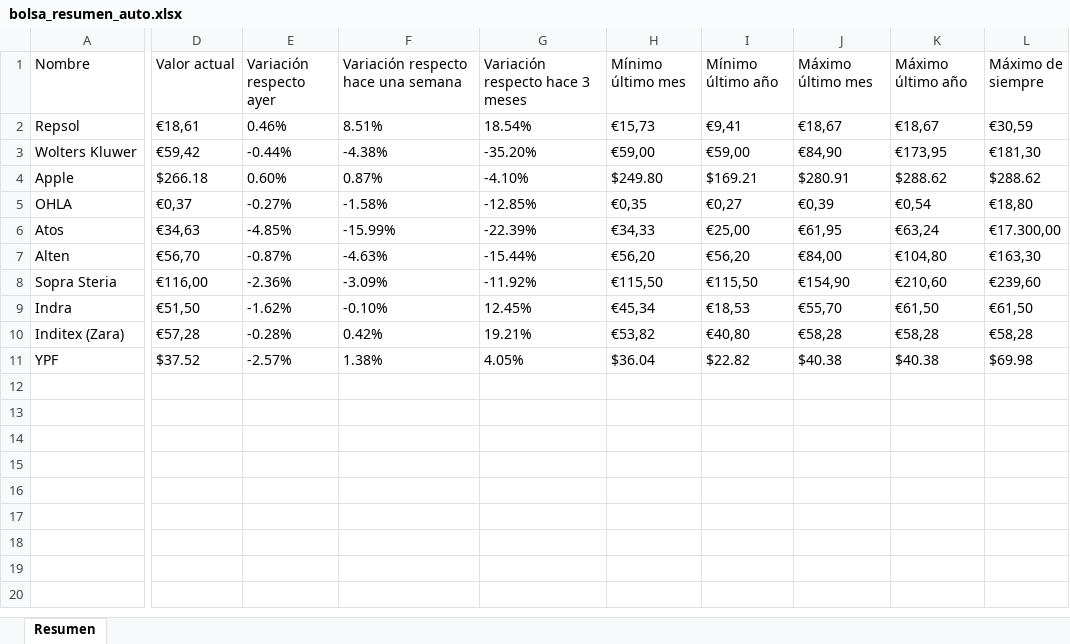
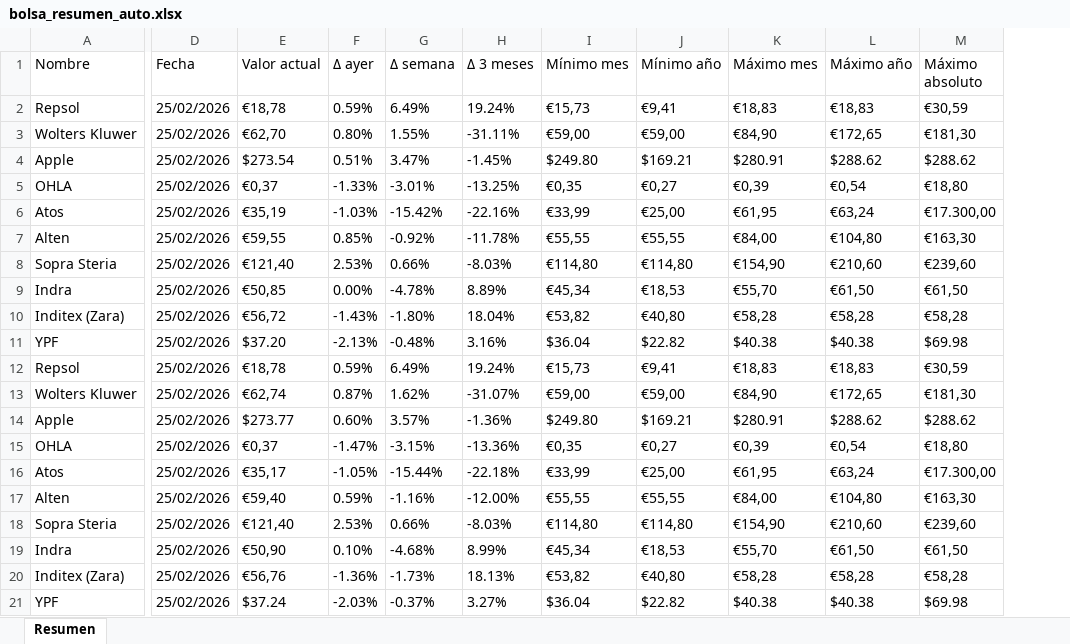
Before and after one commit to memmaker650/BolsaPy, an Excel workbook: bolsa_resumen_auto.xlsx, sheet Resumen, drawn as a sheet; only a part is shown, gaps mark what is left out; values as stored, in another font and other column widths than the file's, no borders; removed rows and columns are numbered as before the commit, all else as after; rows hold the shown columns only; the diff names each change by its address in the sheet, - before the commit and + after, or states it on an @@ line.

Commit message:
Cambios para cambiar labels, añadir columna fecha, poder añadir datos de diversos días.

```diff
--- a/bolsa_resumen_auto.xlsx (sheet Resumen)
+++ b/bolsa_resumen_auto.xlsx (sheet Resumen)
+column D (Fecha), rows 2-11: all 25/02/2026
-column E (Variación respecto ayer), rows 2-11: 0.46% | -0.44% | 0.60% | -0.27% | -4.85% | -0.87% | -2.36% | -1.62% | -0.28% | -2.57%
-column F, rows 1-11: Variación respecto hace una semana | 8.51% | -4.38% | 0.87% | -1.58% | -15.99% | -4.63% | -3.09% | -0.10% | 0.42% | 1.38%
-column G (Variación respecto hace 3 meses), rows 2-11: 18.54% | -35.20% | -4.10% | -12.85% | -22.39% | -15.44% | -11.92% | 12.45% | 19.21% | 4.05%
+column F (Δ ayer), rows 2-11: 0.59% | 0.80% | 0.51% | -1.33% | -1.03% | 0.85% | 2.53% | 0.00% | -1.43% | -2.13%
+column G (Δ semana), rows 2-11: 6.49% | 1.55% | 3.47% | -3.01% | -15.42% | -0.92% | 0.66% | -4.78% | -1.80% | -0.48%
+column H (Δ 3 meses), rows 2-11: 19.24% | -31.11% | -1.45% | -13.25% | -22.16% | -11.78% | -8.03% | 8.89% | 18.04% | 3.16%
-I1: Mínimo último mes
+I1: Mínimo mes
-J1: Mínimo último año
+J1: Mínimo año
-K1: Máximo último mes
+K1: Máximo mes
-L1: Máximo último año
+L1: Máximo año
-M1: Máximo de siempre
+M1: Máximo absoluto
-E2 (Valor actual): €18,61
+E2 (Valor actual): €18,78
-K2 (Máximo mes): €18,67
+K2 (Máximo mes): €18,83
-L2 (Máximo año): €18,67
+L2 (Máximo año): €18,83
-E3 (Valor actual): €59,42
+E3 (Valor actual): €62,70
-L3 (Máximo año): €173,95
+L3 (Máximo año): €172,65
-E4 (Valor actual): $266.18
+E4 (Valor actual): $273.54
-E6 (Valor actual): €34,63
+E6 (Valor actual): €35,19
-I6 (Mínimo mes): €34,33
+I6 (Mínimo mes): €33,99
-E7 (Valor actual): €56,70
+E7 (Valor actual): €59,55
-I7 (Mínimo mes): €56,20
+I7 (Mínimo mes): €55,55
-J7 (Mínimo año): €56,20
+J7 (Mínimo año): €55,55
-E8 (Valor actual): €116,00
+E8 (Valor actual): €121,40
-I8 (Mínimo mes): €115,50
+I8 (Mínimo mes): €114,80
-J8 (Mínimo año): €115,50
+J8 (Mínimo año): €114,80
-E9 (Valor actual): €51,50
+E9 (Valor actual): €50,85
-E10 (Valor actual): €57,28
+E10 (Valor actual): €56,72
-E11 (Valor actual): $37.52
+E11 (Valor actual): $37.20
+row 12: Repsol | 25/02/2026 | €18,78 | 0.59% | 6.49% | 19.24% | €15,73 | €9,41 | €18,83 | €18,83 | €30,59
+row 13: Wolters Kluwer | 25/02/2026 | €62,74 | 0.87% | 1.62% | -31.07% | €59,00 | €59,00 | €84,90 | €172,65 | €181,30
+row 14: Apple | 25/02/2026 | $273.77 | 0.60% | 3.57% | -1.36% | $249.80 | $169.21 | $280.91 | $288.62 | $288.62
+row 15: OHLA | 25/02/2026 | €0,37 | -1.47% | -3.15% | -13.36% | €0,35 | €0,27 | €0,39 | €0,54 | €18,80
+row 16: Atos | 25/02/2026 | €35,17 | -1.05% | -15.44% | -22.18% | €33,99 | €25,00 | €61,95 | €63,24 | €17.300,00
+row 17: Alten | 25/02/2026 | €59,40 | 0.59% | -1.16% | -12.00% | €55,55 | €55,55 | €84,00 | €104,80 | €163,30
+row 18: Sopra Steria | 25/02/2026 | €121,40 | 2.53% | 0.66% | -8.03% | €114,80 | €114,80 | €154,90 | €210,60 | €239,60
+row 19: Indra | 25/02/2026 | €50,90 | 0.10% | -4.68% | 8.99% | €45,34 | €18,53 | €55,70 | €61,50 | €61,50
+row 20: Inditex (Zara) | 25/02/2026 | €56,76 | -1.36% | -1.73% | 18.13% | €53,82 | €40,80 | €58,28 | €58,28 | €58,28
+row 21: YPF | 25/02/2026 | $37.24 | -2.03% | -0.37% | 3.27% | $36.04 | $22.82 | $40.38 | $40.38 | $69.98
```
Also changed, not shown: 4 other files.
